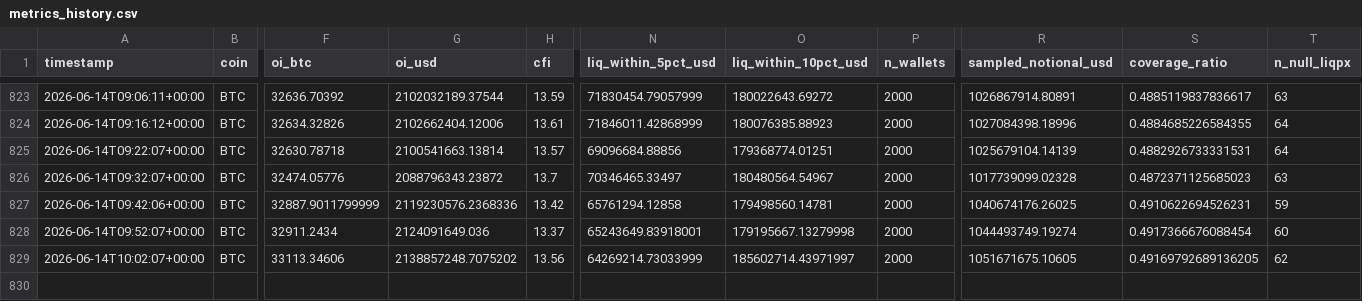
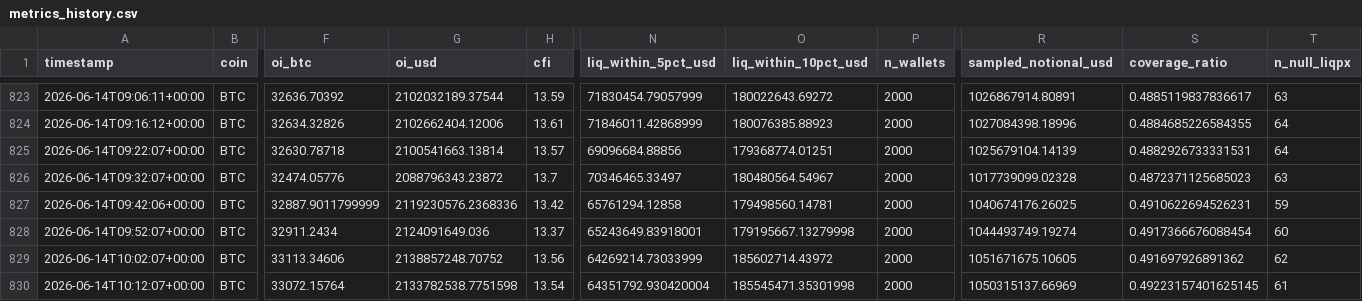
Before and after one commit to javiAI/faro-liquidation-pressure-map, a CSV file: data/metrics_history.csv, drawn as a sheet; only a part is shown, gaps mark what is left out; rows hold the shown columns only; the diff names each change by its address in the sheet, - before the commit and + after, or states it on an @@ line.

```diff
--- a/data/metrics_history.csv
+++ b/data/metrics_history.csv
-G829 (oi_usd): 2138857248.7075202
+G829 (oi_usd): 2138857248.70752
-O829 (liq_within_10pct_usd): 185602714.43971997
+O829 (liq_within_10pct_usd): 185602714.43972
-S829 (coverage_ratio): 0.49169792689136205
+S829 (coverage_ratio): 0.491697926891362
+row 830: 2026-06-14T10:12:07+00:00 | BTC | 33072.15764 | 2133782538.7751598 | 13.54 | 64351792.930420004 | 185545471.35301998 | 2000 | 1050315137.66969 | 0.49223157401625145 | 61
```
Also changed, not shown: 5 other files.
